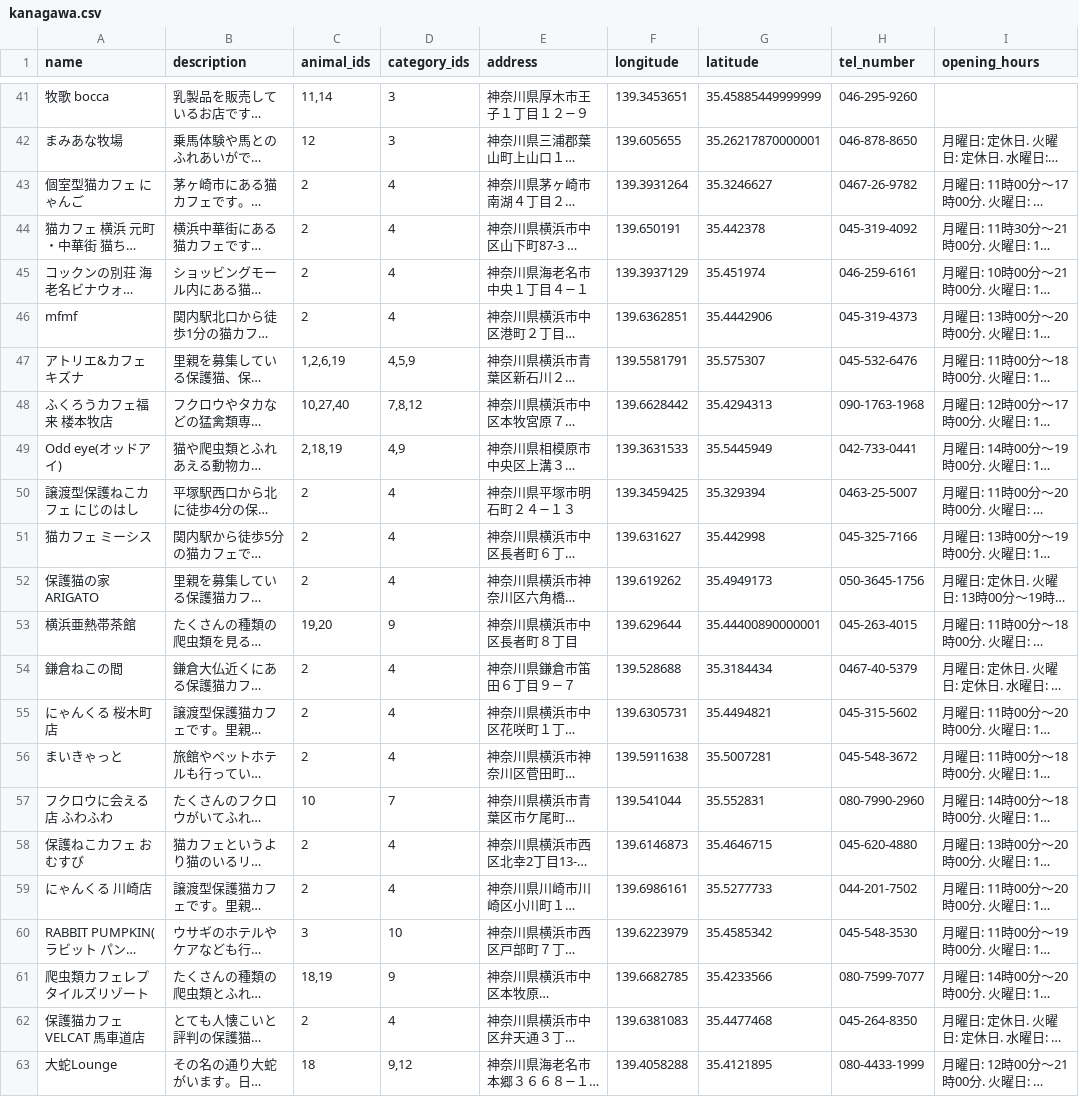
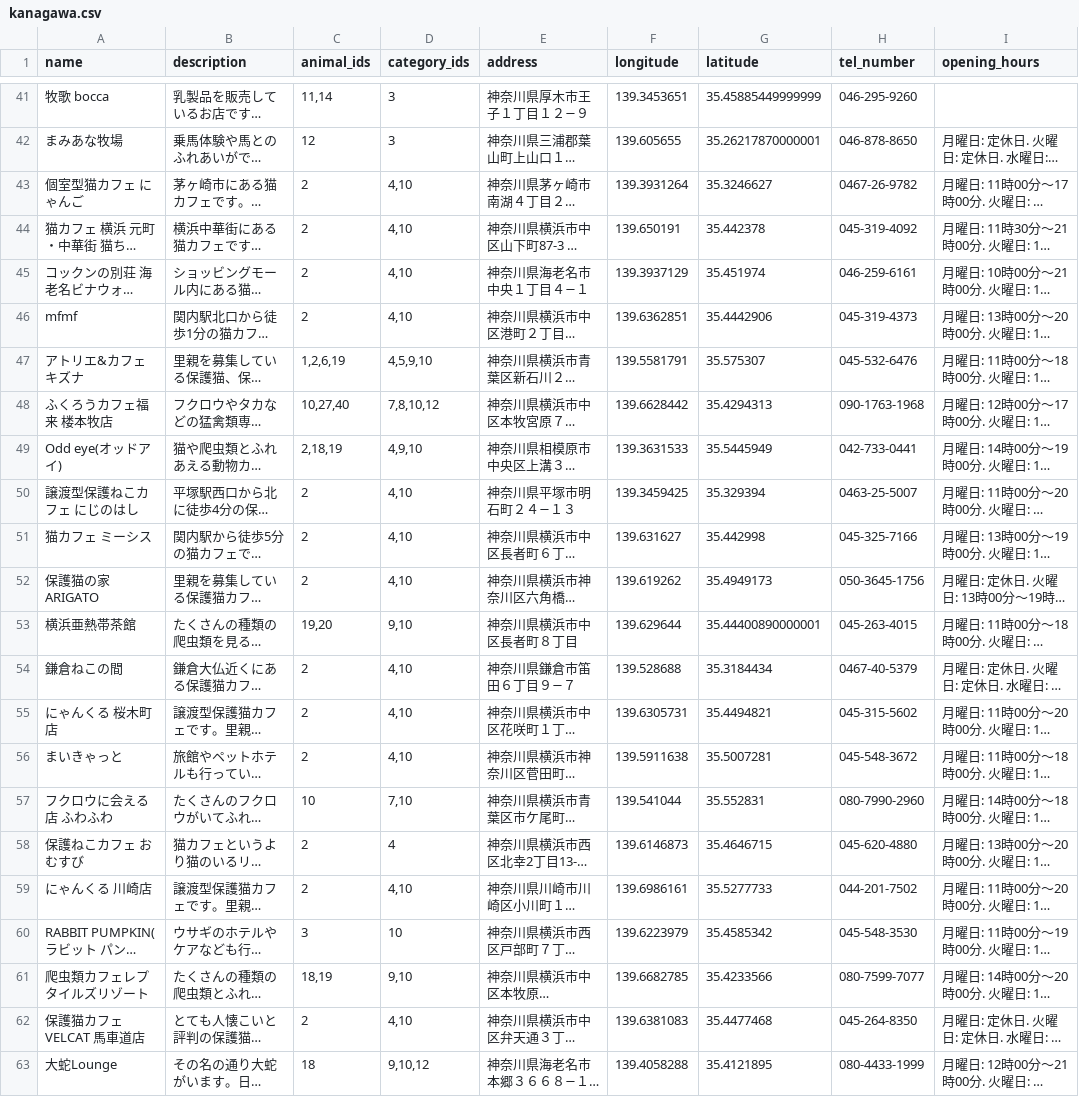
Before and after one commit to kazuki1025okumura/fluff_navi, a CSV file: lib/csv/kanagawa.csv, drawn as a sheet; only a part is shown, gaps mark what is left out; long unchanged cells end in …; the diff covers the shown part only; the diff names each change by its address in the sheet, - before the commit and + after, or states it on an @@ line.

```diff
--- a/lib/csv/kanagawa.csv
+++ b/lib/csv/kanagawa.csv
-D43:D46 (category_ids): 4
+D43:D46 (category_ids): 4,10
-D47 (category_ids): 4,5,9
+D47 (category_ids): 4,5,9,10
-D48 (category_ids): 7,8,12
+D48 (category_ids): 7,8,10,12
-D49 (category_ids): 4,9
+D49 (category_ids): 4,9,10
-D50:D52 (category_ids): 4
+D50:D52 (category_ids): 4,10
-D53 (category_ids): 9
+D53 (category_ids): 9,10
-D54:D56 (category_ids): 4
+D54:D56 (category_ids): 4,10
-D57 (category_ids): 7
+D57 (category_ids): 7,10
-D59 (category_ids): 4
+D59 (category_ids): 4,10
-D61 (category_ids): 9
+D61 (category_ids): 9,10
-D62 (category_ids): 4
+D62 (category_ids): 4,10
-D63 (category_ids): 9,12
+D63 (category_ids): 9,10,12
```
Also changed, not shown: 7 edited cells elsewhere in this file, lib/csv/animal.csv, lib/csv/category.csv, 1 other file.
